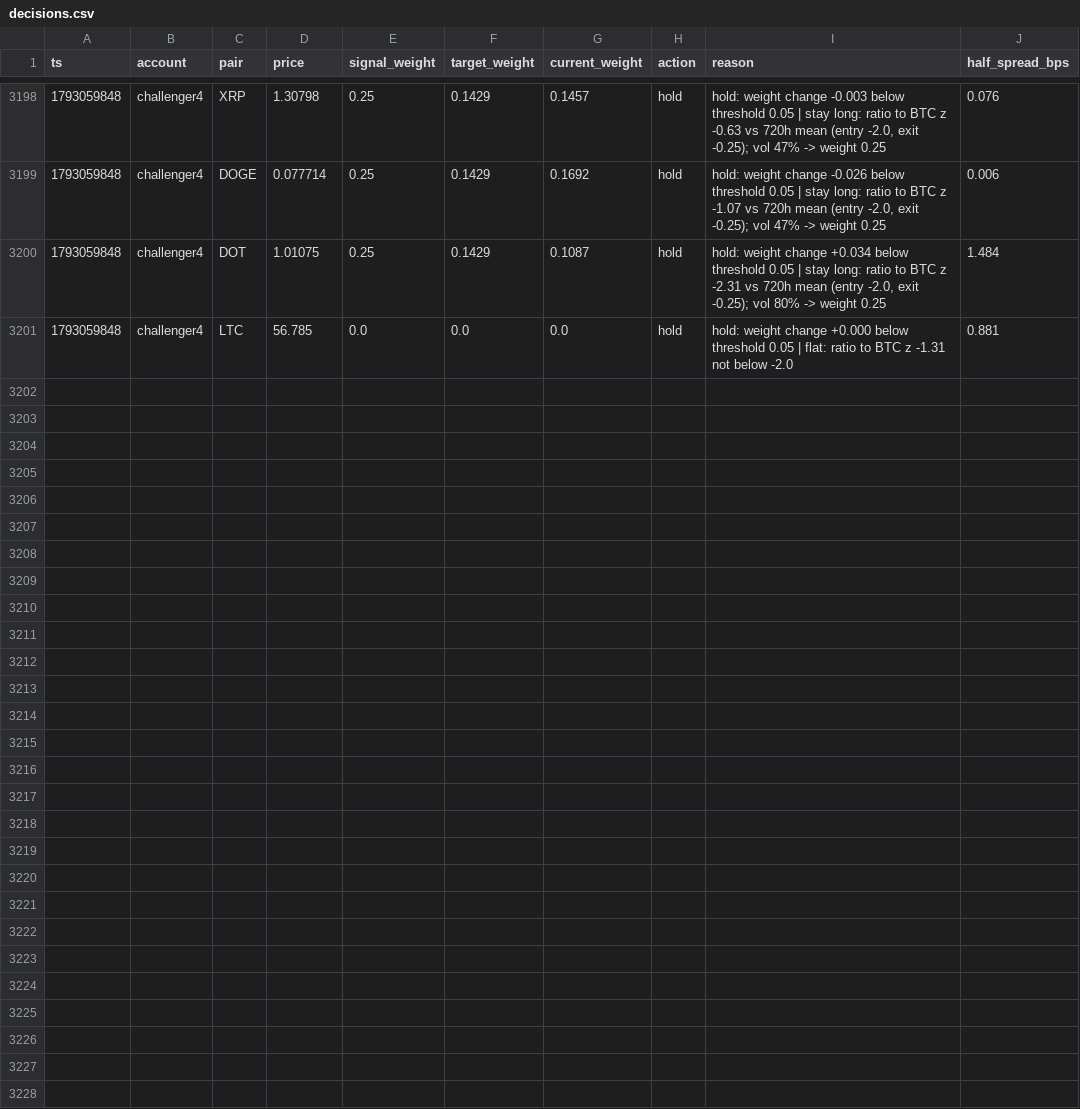
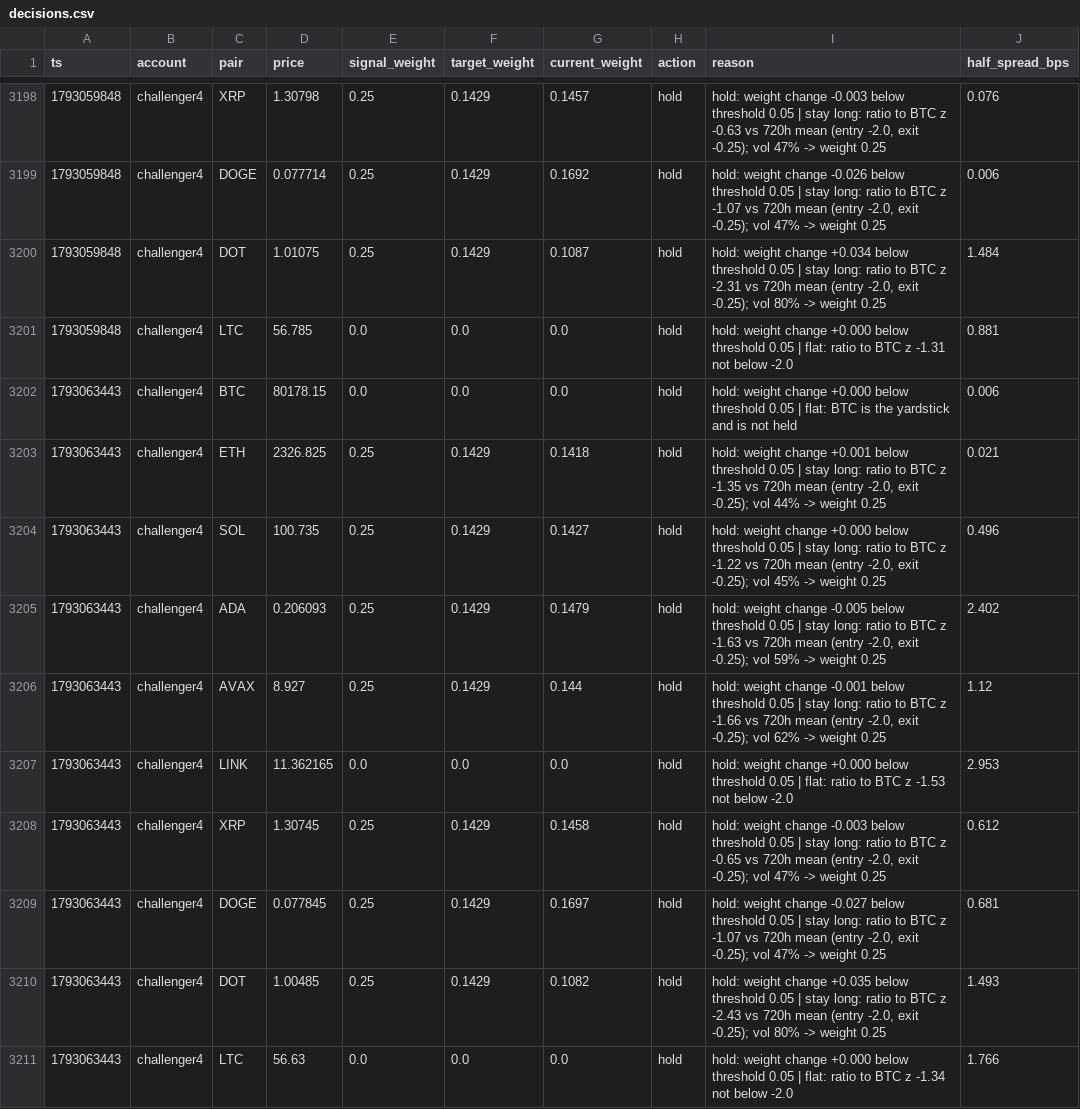
Before and after one commit to bookerfin-pixel/quantloop, a CSV file: state/challenger4/decisions.csv, drawn as a sheet; only a part is shown, gaps mark what is left out; the diff names each change by its address in the sheet, - before the commit and + after, or states it on an @@ line.

Commit message:
state: 2026-10-27T01:10Z

```diff
--- a/state/challenger4/decisions.csv
+++ b/state/challenger4/decisions.csv
+row 3202: 1793063443 | challenger4 | BTC | 80178.15 | 0.0 | 0.0 | 0.0 | hold | hold: weight change +0.000 below threshold 0.05 | flat: BTC is the yardstick and is not held | 0.006
+row 3203: 1793063443 | challenger4 | ETH | 2326.825 | 0.25 | 0.1429 | 0.1418 | hold | hold: weight change +0.001 below threshold 0.05 | stay long: ratio to BTC z -1.35 vs 720h mean (entry -2.0, exit -0.25); vol 44% -> weight 0.25 | 0.021
+row 3204: 1793063443 | challenger4 | SOL | 100.735 | 0.25 | 0.1429 | 0.1427 | hold | hold: weight change +0.000 below threshold 0.05 | stay long: ratio to BTC z -1.22 vs 720h mean (entry -2.0, exit -0.25); vol 45% -> weight 0.25 | 0.496
+row 3205: 1793063443 | challenger4 | ADA | 0.206093 | 0.25 | 0.1429 | 0.1479 | hold | hold: weight change -0.005 below threshold 0.05 | stay long: ratio to BTC z -1.63 vs 720h mean (entry -2.0, exit -0.25); vol 59% -> weight 0.25 | 2.402
+row 3206: 1793063443 | challenger4 | AVAX | 8.927 | 0.25 | 0.1429 | 0.144 | hold | hold: weight change -0.001 below threshold 0.05 | stay long: ratio to BTC z -1.66 vs 720h mean (entry -2.0, exit -0.25); vol 62% -> weight 0.25 | 1.12
+row 3207: 1793063443 | challenger4 | LINK | 11.362165 | 0.0 | 0.0 | 0.0 | hold | hold: weight change +0.000 below threshold 0.05 | flat: ratio to BTC z -1.53 not below -2.0 | 2.953
+row 3208: 1793063443 | challenger4 | XRP | 1.30745 | 0.25 | 0.1429 | 0.1458 | hold | hold: weight change -0.003 below threshold 0.05 | stay long: ratio to BTC z -0.65 vs 720h mean (entry -2.0, exit -0.25); vol 47% -> weight 0.25 | 0.612
+row 3209: 1793063443 | challenger4 | DOGE | 0.077845 | 0.25 | 0.1429 | 0.1697 | hold | hold: weight change -0.027 below threshold 0.05 | stay long: ratio to BTC z -1.07 vs 720h mean (entry -2.0, exit -0.25); vol 47% -> weight 0.25 | 0.681
+row 3210: 1793063443 | challenger4 | DOT | 1.00485 | 0.25 | 0.1429 | 0.1082 | hold | hold: weight change +0.035 below threshold 0.05 | stay long: ratio to BTC z -2.43 vs 720h mean (entry -2.0, exit -0.25); vol 80% -> weight 0.25 | 1.493
+row 3211: 1793063443 | challenger4 | LTC | 56.63 | 0.0 | 0.0 | 0.0 | hold | hold: weight change +0.000 below threshold 0.05 | flat: ratio to BTC z -1.34 not below -2.0 | 1.766
```
Also changed, not shown: state/candles/ADA.csv, state/candles/DOGE.csv, 23 other files.
